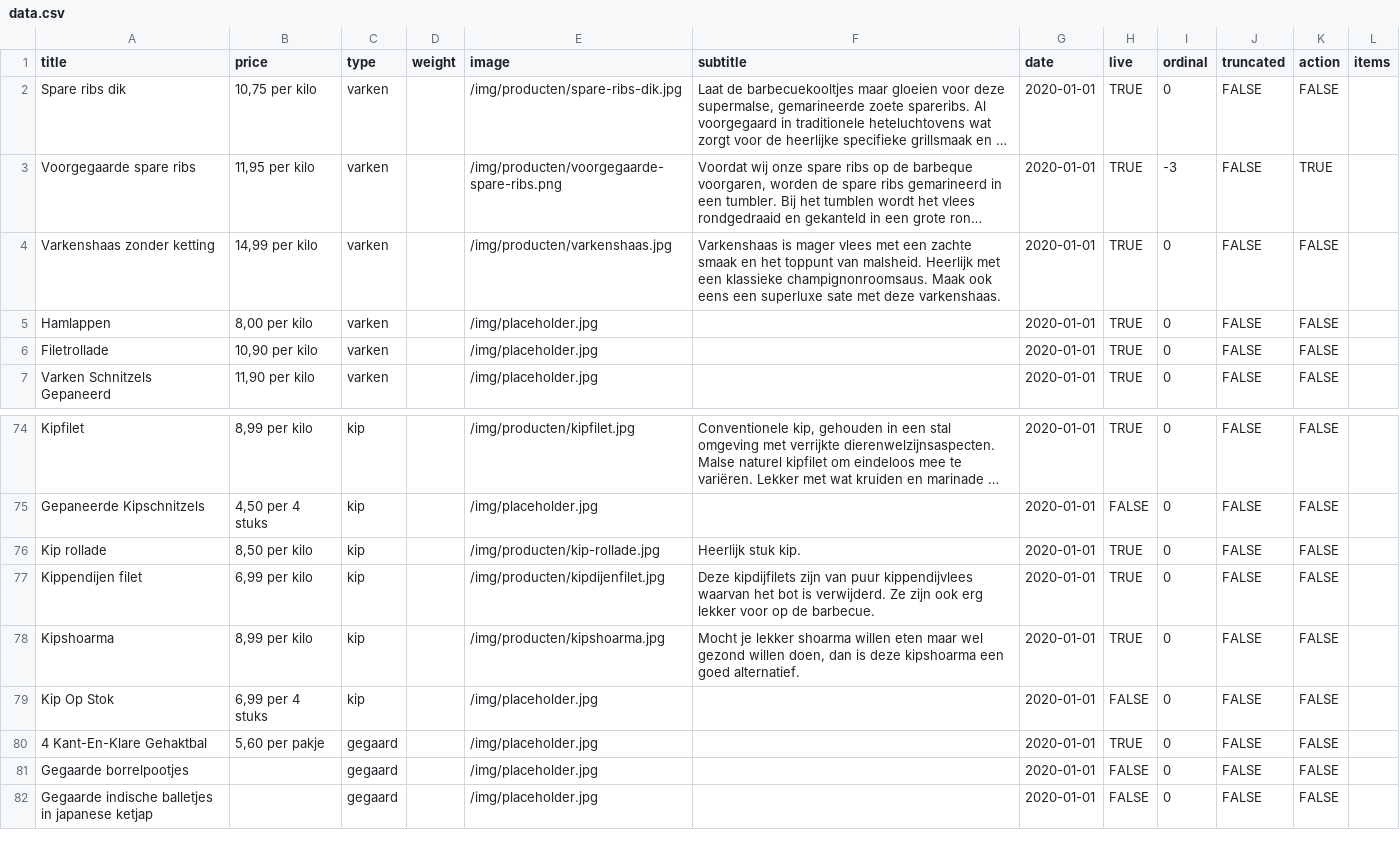
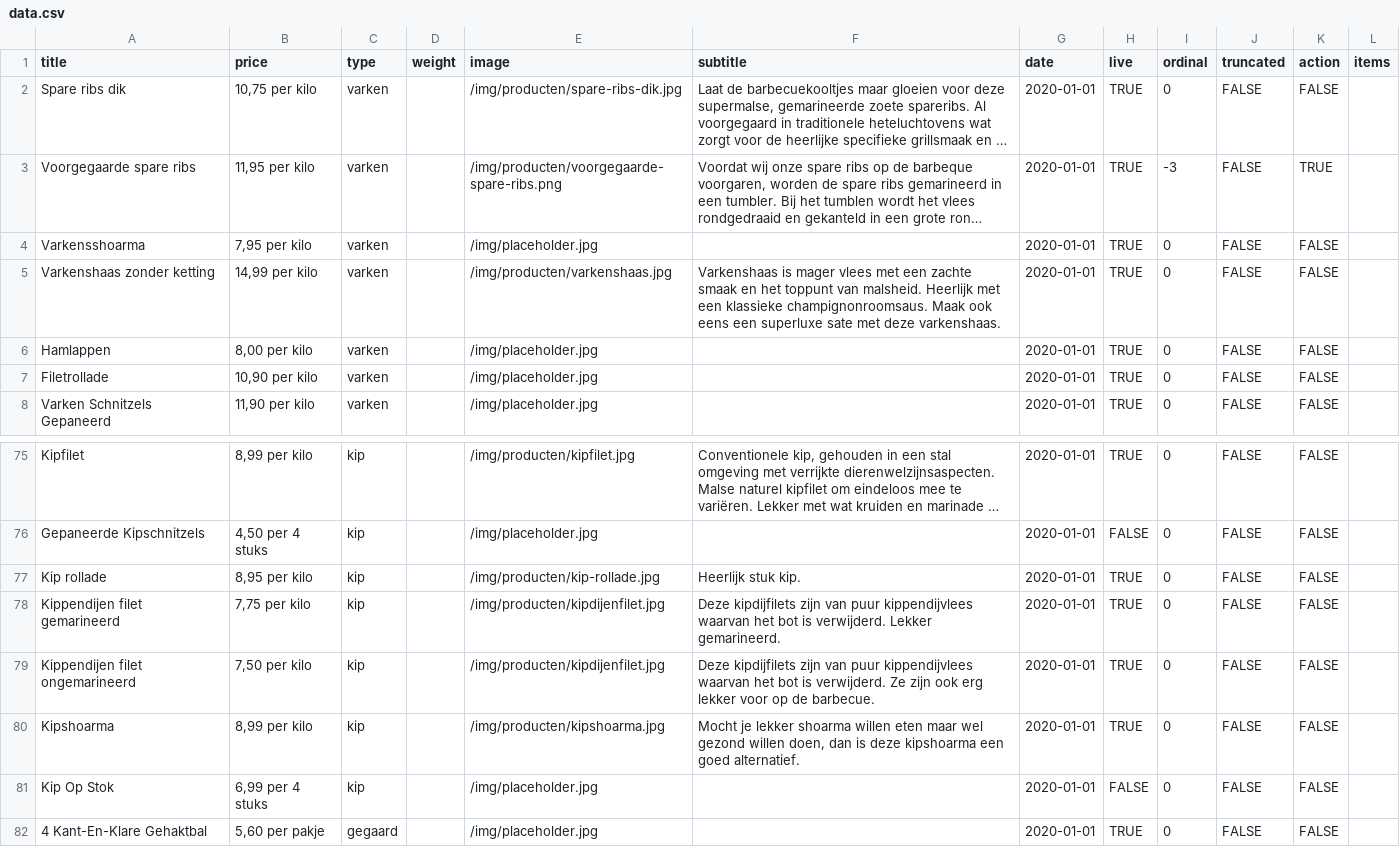
Before and after one commit to stefadinho/SmokeyJohnny_, a CSV file: assortiment/data.csv, drawn as a sheet; only a part is shown, gaps mark what is left out; the shorter side is filled out with more unchanged rows; long unchanged cells end in …; addresses are those after the commit; the diff names each change by its address in the sheet, - before the commit and + after, or states it on an @@ line.

Commit message:
Producten toegevoegd.

```diff
--- a/assortiment/data.csv
+++ b/assortiment/data.csv
+row 4: Varkensshoarma | 7,95 per kilo | varken |  | /img/placeholder.jpg |  | 2020-01-01 | TRUE | 0 | FALSE | FALSE
-B77 (price): 8,50 per kilo
+B77 (price): 8,95 per kilo
+row 78: Kippendijen filet gemarineerd | 7,75 per kilo | kip |  | /img/producten/kipdijenfilet.jpg | Deze kipdijfilets zijn van puur kippendijvlees waarvan het bot is verwijderd. Lekker gemarineerd. | 2020-01-01 | TRUE | 0 | FALSE | FALSE
-A79 (title): Kippendijen filet
+A79 (title): Kippendijen filet ongemarineerd
-B79 (price): 6,99 per kilo
+B79 (price): 7,50 per kilo
```
Also changed, not shown: 2 other files.
